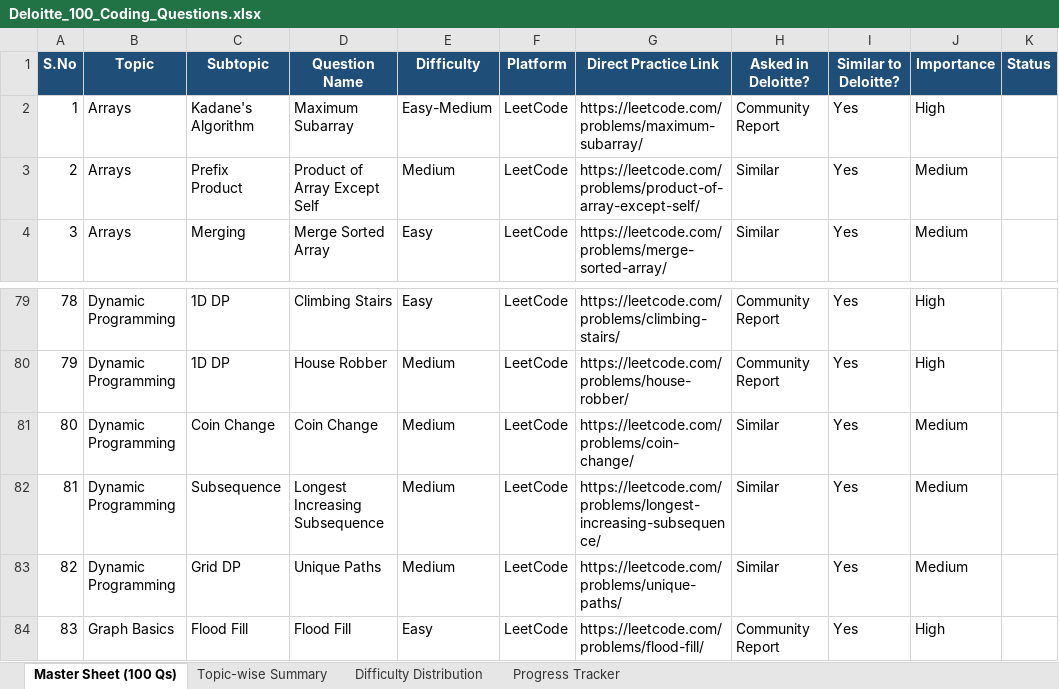
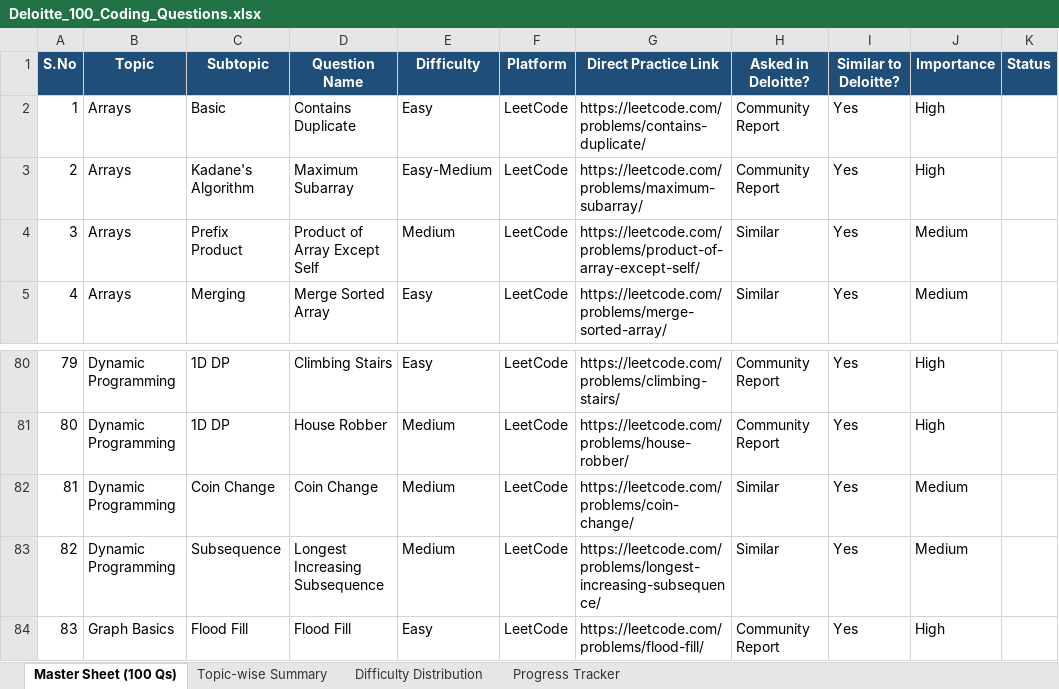
Before and after one commit to Pritam1234678/codecomba2026new, an Excel workbook: Sheets/Deloitte_100_Coding_Questions.xlsx, sheet Master Sheet (100 Qs), drawn as a sheet; only a part is shown, gaps mark what is left out; values as stored, in another font and other column widths than the file's, no borders; removed rows and columns are numbered as before the commit, all else as after; the diff names each change by its address in the sheet, - before the commit and + after, or states it on an @@ line.

```diff
--- a/Sheets/Deloitte_100_Coding_Questions.xlsx (sheet Master Sheet (100 Qs))
+++ b/Sheets/Deloitte_100_Coding_Questions.xlsx (sheet Master Sheet (100 Qs))
+row 2: 1 | Arrays | Basic | Contains Duplicate | Easy | LeetCode | https://leetcode.com/problems/contains-duplicate/ | Community Report | Yes | High
@@ column A (S.No) renumbered between rows 3 and 83 @@
-row 83: 82 | Dynamic Programming | Grid DP | Unique Paths | Medium | LeetCode | https://leetcode.com/problems/unique-paths/ | Similar | Yes | Medium
```
